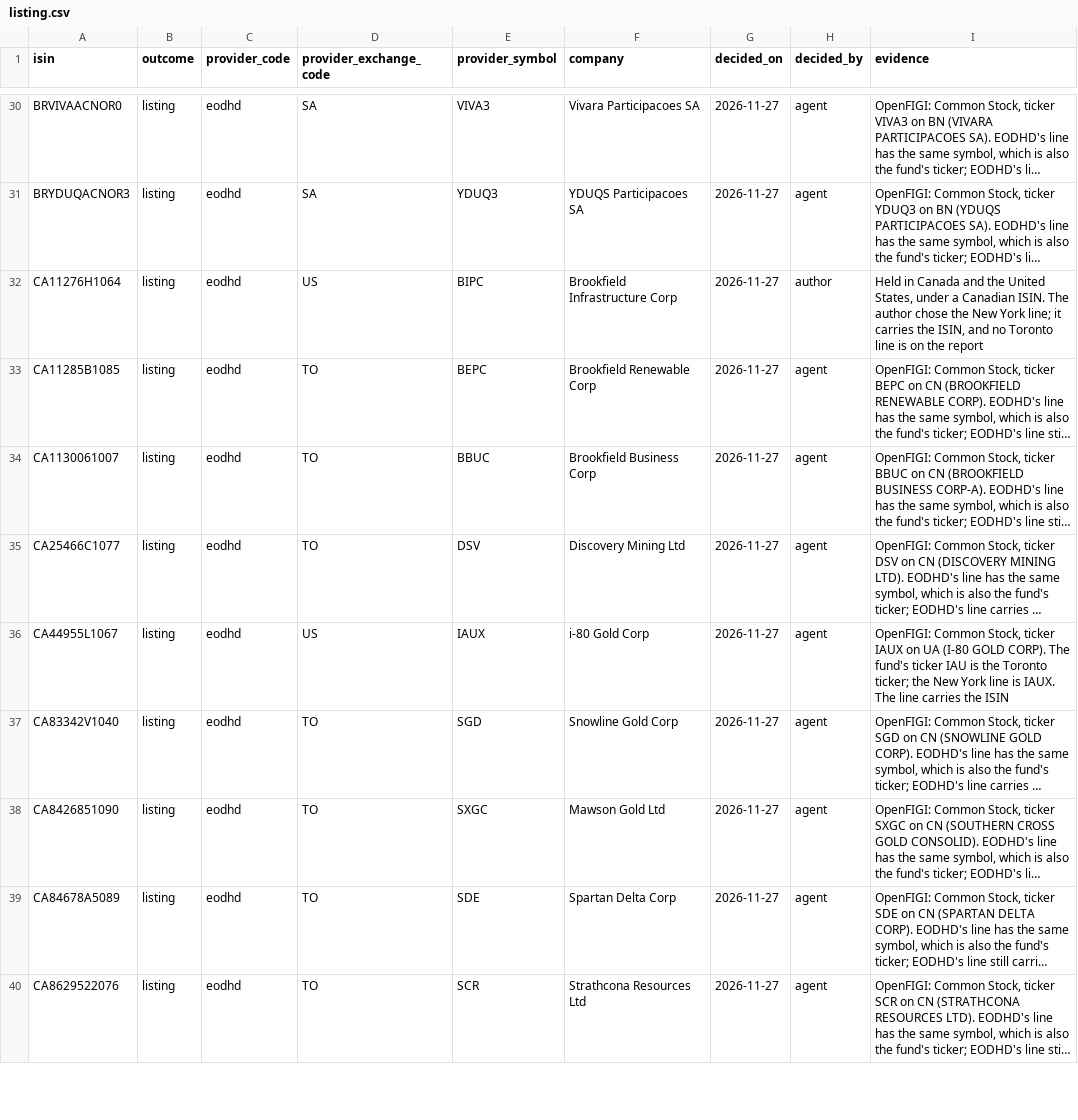
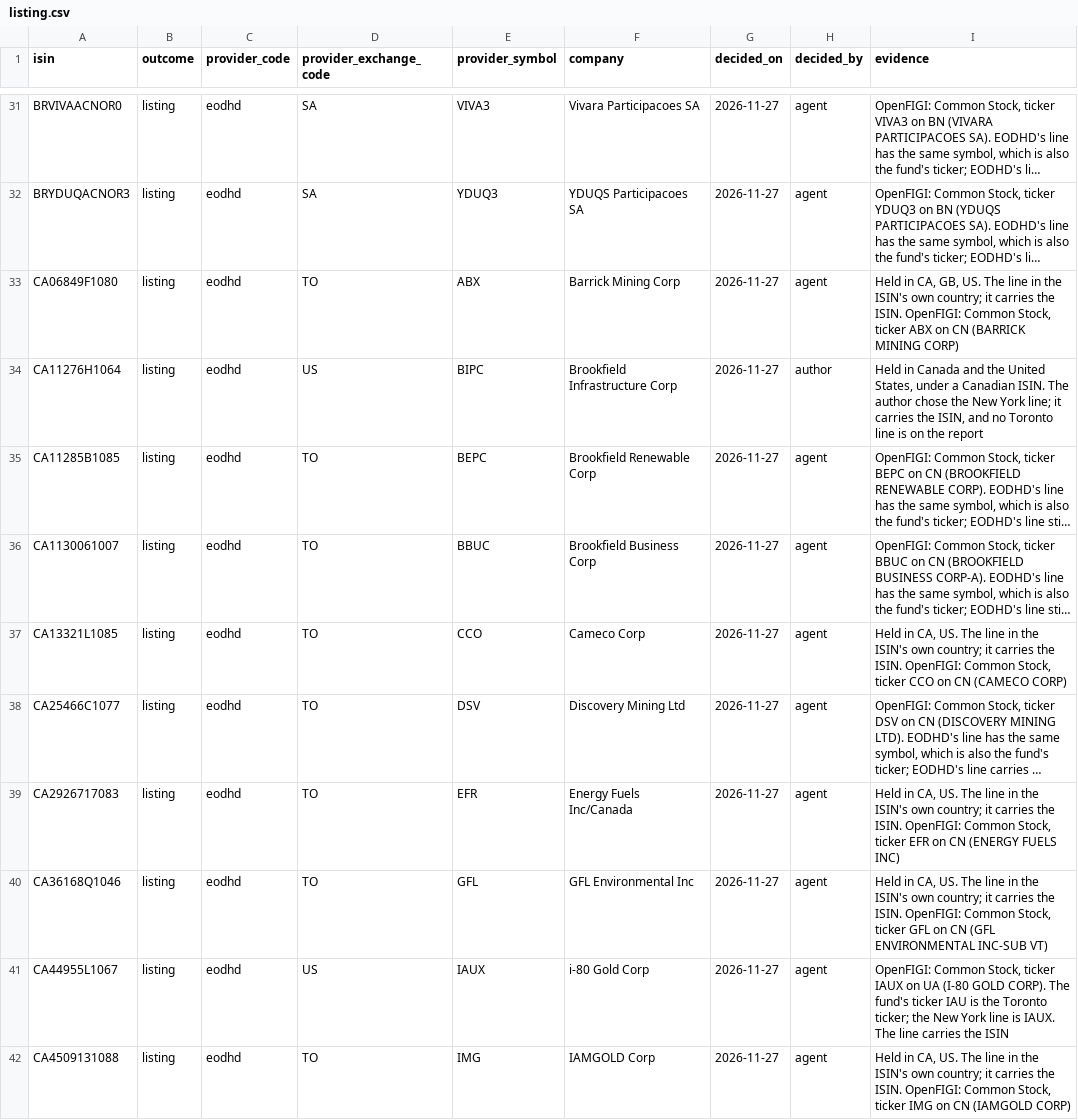
Before and after one commit to emretezel/pyvalue-next, a CSV file: src/pyvalue/listings/decisions/listing.csv, drawn as a sheet; only a part is shown, gaps mark what is left out; the shorter side is filled out with more unchanged rows; long unchanged cells end in …; the diff covers the shown part only; the diff names each change by its address in the sheet, - before the commit and + after, or states it on an @@ line.

```diff
--- a/src/pyvalue/listings/decisions/listing.csv
+++ b/src/pyvalue/listings/decisions/listing.csv
+row 33: CA06849F1080 | listing | eodhd | TO | ABX | Barrick Mining Corp | 2026-11-27 | agent | Held in CA, GB, US. The line in the ISIN's own country; it carries the ISIN. OpenFIGI: Common Stock, ticker ABX on CN (BARRICK MINING CORP)
+row 37: CA13321L1085 | listing | eodhd | TO | CCO | Cameco Corp | 2026-11-27 | agent | Held in CA, US. The line in the ISIN's own country; it carries the ISIN. OpenFIGI: Common Stock, ticker CCO on CN (CAMECO CORP)
+row 39: CA2926717083 | listing | eodhd | TO | EFR | Energy Fuels Inc/Canada | 2026-11-27 | agent | Held in CA, US. The line in the ISIN's own country; it carries the ISIN. OpenFIGI: Common Stock, ticker EFR on CN (ENERGY FUELS INC)
+row 40: CA36168Q1046 | listing | eodhd | TO | GFL | GFL Environmental Inc | 2026-11-27 | agent | Held in CA, US. The line in the ISIN's own country; it carries the ISIN. OpenFIGI: Common Stock, ticker GFL on CN (GFL ENVIRONMENTAL INC-SUB VT)
+row 42: CA4509131088 | listing | eodhd | TO | IMG | IAMGOLD Corp | 2026-11-27 | agent | Held in CA, US. The line in the ISIN's own country; it carries the ISIN. OpenFIGI: Common Stock, ticker IMG on CN (IAMGOLD CORP)
```
Also changed, not shown: 12 added rows elsewhere in this file.
